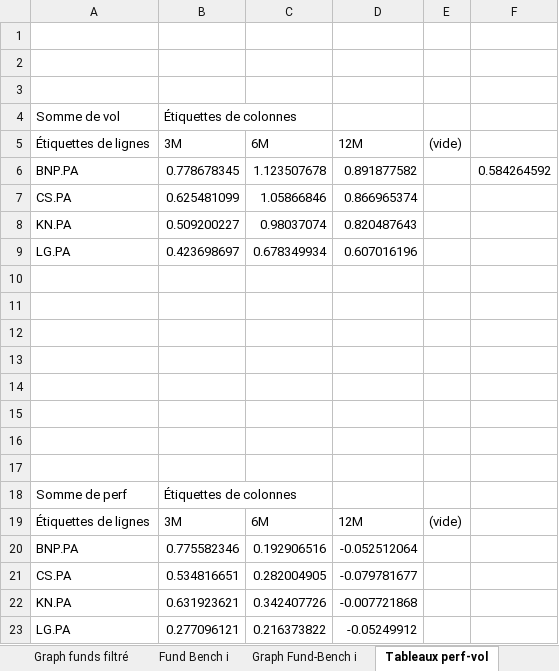
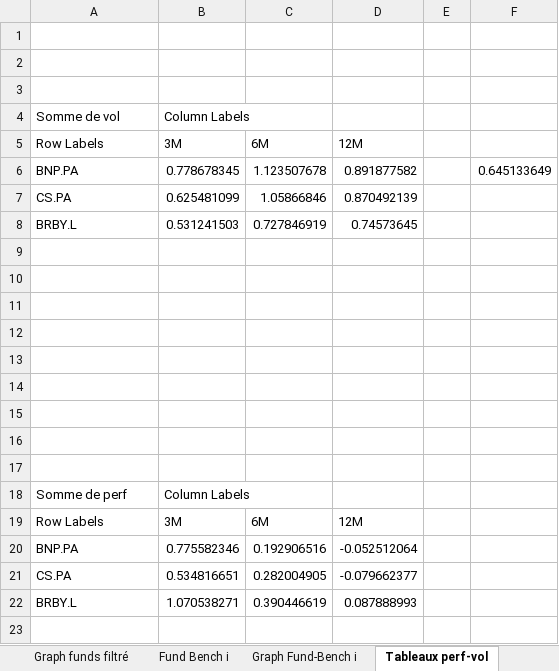
Before and after one commit to nyknghi/bi-finance, an Excel workbook: Projet Dauphine-BI/dataSource/Reporting.xlsx, sheet Tableaux perf-vol, drawn as a sheet; values as stored, in another font and other column widths than the file's, no borders; removed rows and columns are numbered as before the commit, all else as after; the diff names each change by its address in the sheet, - before the commit and + after, or states it on an @@ line.

```diff
--- a/Projet Dauphine-BI/dataSource/Reporting.xlsx (sheet Tableaux perf-vol)
+++ b/Projet Dauphine-BI/dataSource/Reporting.xlsx (sheet Tableaux perf-vol)
-B4: Étiquettes de colonnes
+B4: Column Labels
-A5: Étiquettes de lignes
+A5: Row Labels
-E5: (vide)
+E5: (empty)
-F6: 0.584264592
+F6: 0.645133649
-D7: 0.866965374
+D7: 0.870492139
-row 8: KN.PA | 0.509200227 | 0.98037074 | 0.820487643
-row 9: LG.PA | 0.423698697 | 0.678349934 | 0.607016196
+row 8: BRBY.L | 0.531241503 | 0.727846919 | 0.74573645
+row 17: (empty)
-B18: Étiquettes de colonnes
+B18: Column Labels
-A19: Étiquettes de lignes
+A19: Row Labels
-E19: (vide)
+E19: (empty)
-D21: -0.079781677
+D21: -0.079662377
-row 22: KN.PA | 0.631923621 | 0.342407726 | -0.007721868
-row 23: LG.PA | 0.277096121 | 0.216373822 | -0.05249912
+row 22: BRBY.L | 1.070538271 | 0.390446619 | 0.087888993
```
Also changed, not shown: sheet Sources, sheet Benchmarks, sheet Paniers Fonds-Benchs, sheet Fonds, sheet Fund Bench i, sheet Camembert perf-vol, 1 more sheet, charts or pictures, 10 other files.
